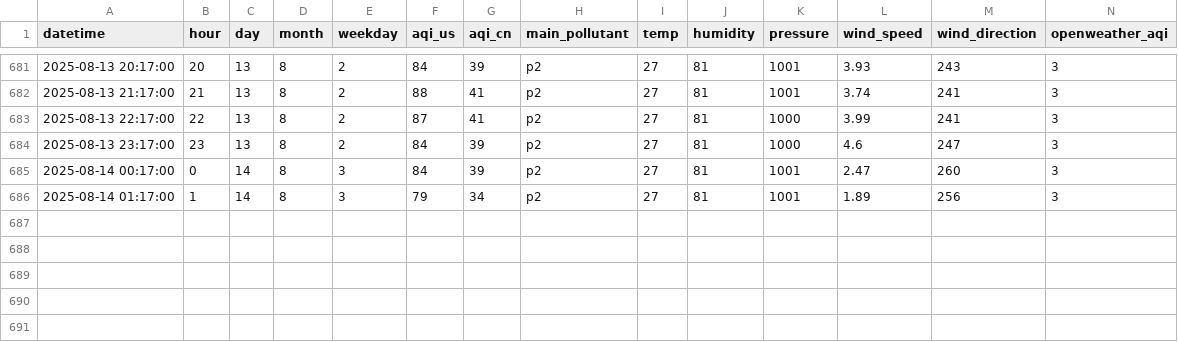
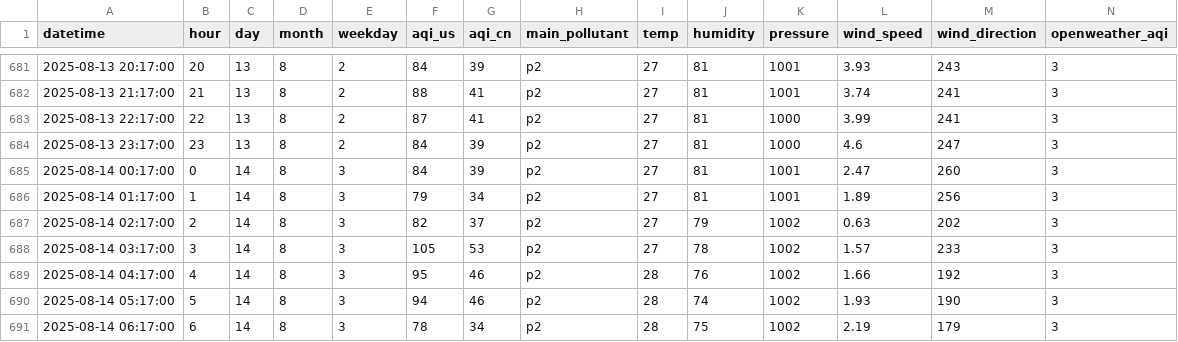
Before and after one commit to maheenrizwan11/AQI-Predictor, a CSV file: data/processed/final_features.csv, drawn as a sheet; only a part is shown, gaps mark what is left out; rows hold the shown columns only; the diff names each change by its address in the sheet, - before the commit and + after, or states it on an @@ line.

Commit message:
ran some code

```diff
--- a/data/processed/final_features.csv
+++ b/data/processed/final_features.csv
+row 687: 2025-08-14 02:17:00 | 2 | 14 | 8 | 3 | 82 | 37 | p2 | 27 | 79 | 1002 | 0.63 | 202 | 3
+row 688: 2025-08-14 03:17:00 | 3 | 14 | 8 | 3 | 105 | 53 | p2 | 27 | 78 | 1002 | 1.57 | 233 | 3
+row 689: 2025-08-14 04:17:00 | 4 | 14 | 8 | 3 | 95 | 46 | p2 | 28 | 76 | 1002 | 1.66 | 192 | 3
+row 690: 2025-08-14 05:17:00 | 5 | 14 | 8 | 3 | 94 | 46 | p2 | 28 | 74 | 1002 | 1.93 | 190 | 3
+row 691: 2025-08-14 06:17:00 | 6 | 14 | 8 | 3 | 78 | 34 | p2 | 28 | 75 | 1002 | 2.19 | 179 | 3
```
